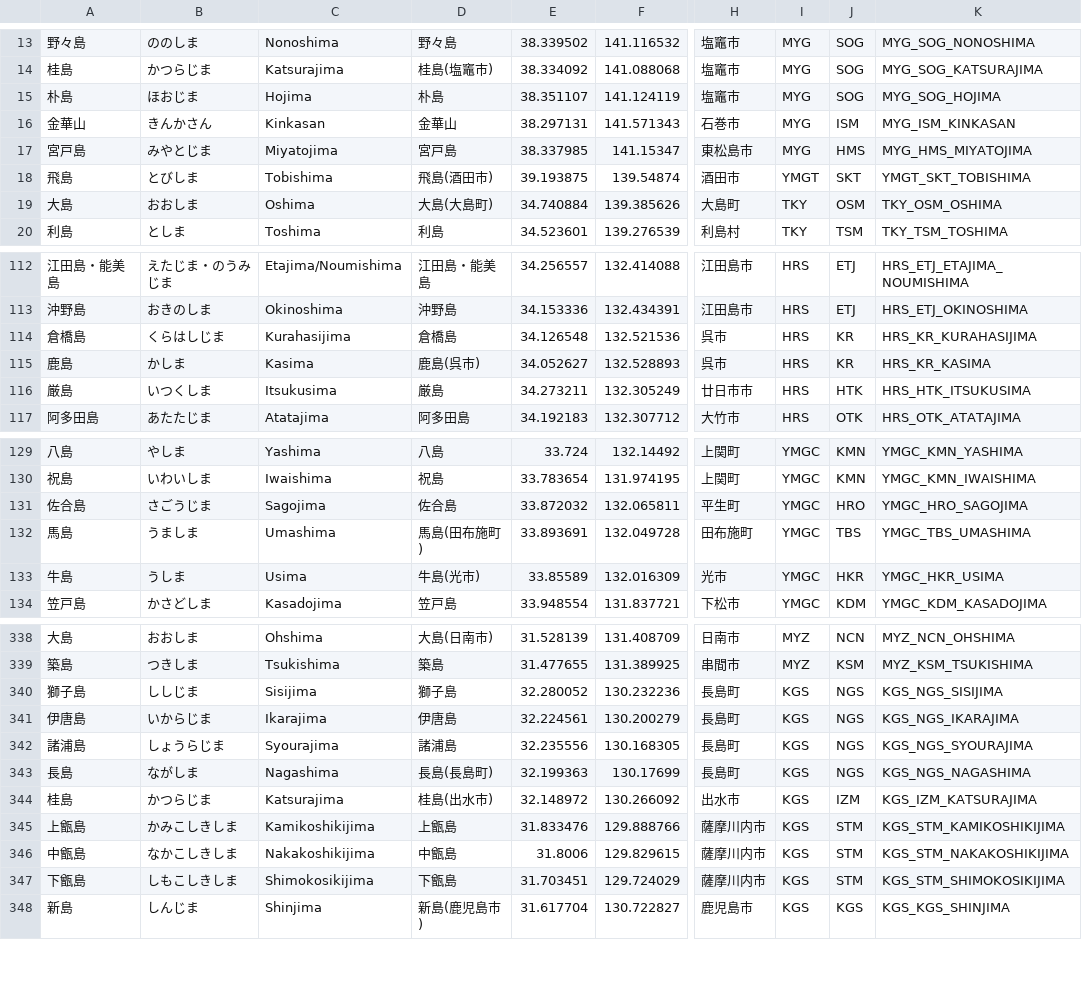
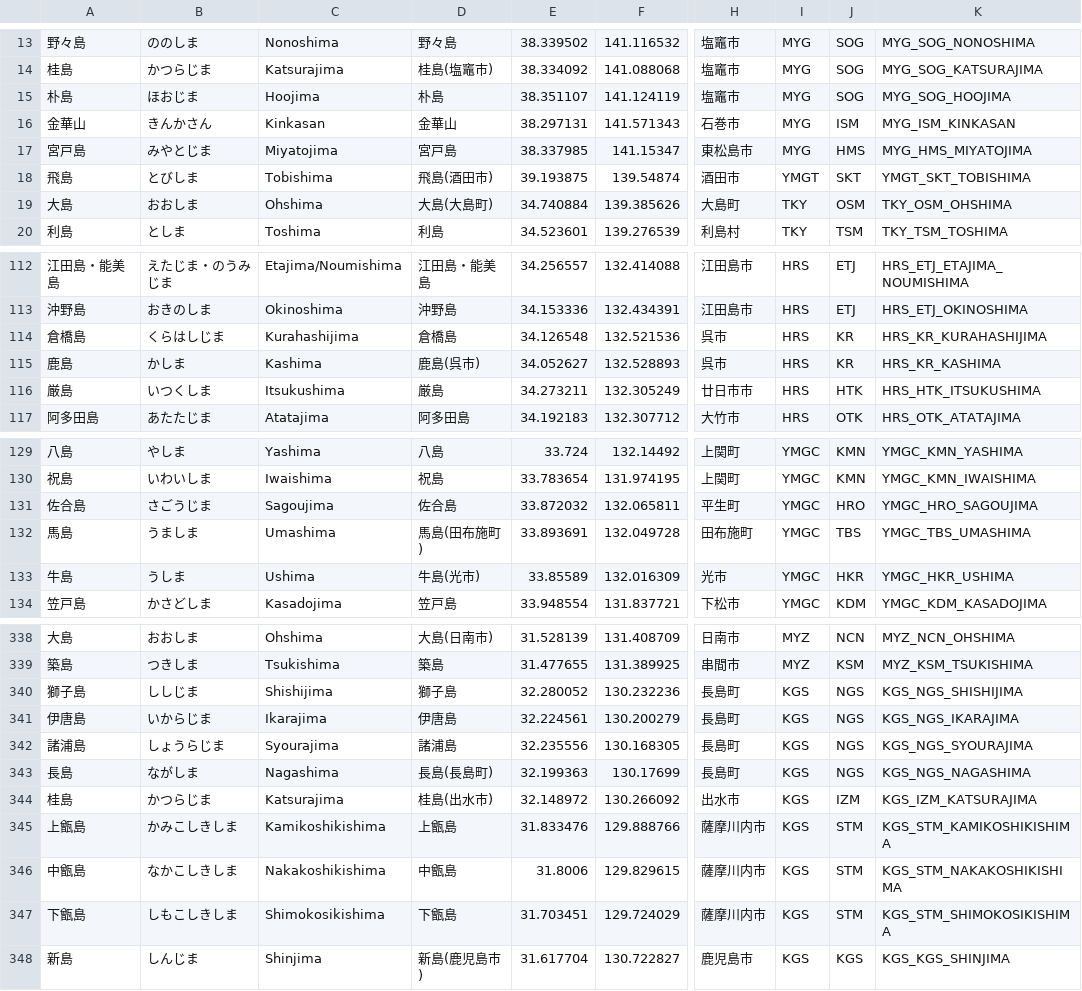
Before and after one commit to kamonohashiK/shimapo_tools, a CSV file: islands.csv, drawn as a sheet; only a part is shown, gaps mark what is left out; the diff covers the shown part only; the diff names each change by its address in the sheet, - before the commit and + after, or states it on an @@ line.

```diff
--- a/islands.csv
+++ b/islands.csv
-C15: Hojima
+C15: Hoojima
-K15: MYG_SOG_HOJIMA
+K15: MYG_SOG_HOOJIMA
-C19: Oshima
+C19: Ohshima
-K19: TKY_OSM_OSHIMA
+K19: TKY_OSM_OHSHIMA
-C114: Kurahasijima
+C114: Kurahashijima
-K114: HRS_KR_KURAHASIJIMA
+K114: HRS_KR_KURAHASHIJIMA
-C115: Kasima
+C115: Kashima
-K115: HRS_KR_KASIMA
+K115: HRS_KR_KASHIMA
-C116: Itsukusima
+C116: Itsukushima
-K116: HRS_HTK_ITSUKUSIMA
+K116: HRS_HTK_ITSUKUSHIMA
-C131: Sagojima
+C131: Sagoujima
-K131: YMGC_HRO_SAGOJIMA
+K131: YMGC_HRO_SAGOUJIMA
-C133: Usima
+C133: Ushima
-K133: YMGC_HKR_USIMA
+K133: YMGC_HKR_USHIMA
-C340: Sisijima
+C340: Shishijima
-K340: KGS_NGS_SISIJIMA
+K340: KGS_NGS_SHISHIJIMA
-C345: Kamikoshikijima
+C345: Kamikoshikishima
-K345: KGS_STM_KAMIKOSHIKIJIMA
+K345: KGS_STM_KAMIKOSHIKISHIMA
-C346: Nakakoshikijima
+C346: Nakakoshikishima
-K346: KGS_STM_NAKAKOSHIKIJIMA
+K346: KGS_STM_NAKAKOSHIKISHIMA
-C347: Shimokosikijima
+C347: Shimokosikishima
-K347: KGS_STM_SHIMOKOSIKIJIMA
+K347: KGS_STM_SHIMOKOSIKISHIMA
```
Also changed, not shown: 54 edited cells elsewhere in this file, 3 other files.
